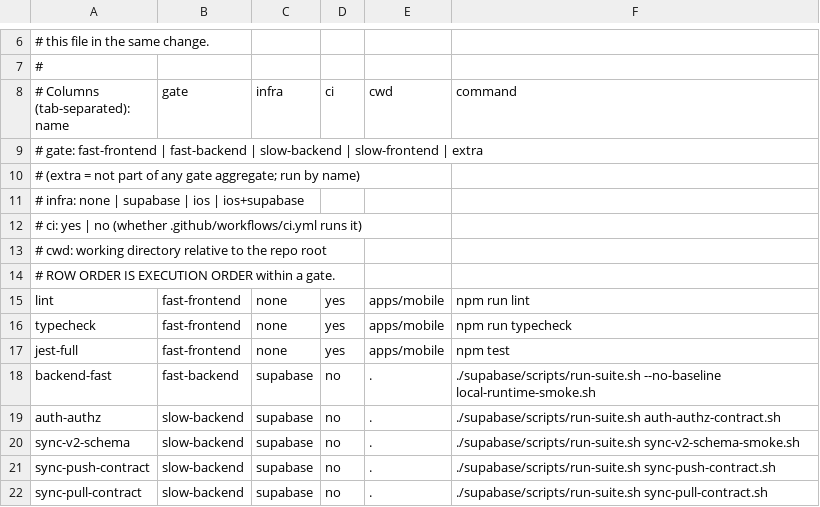
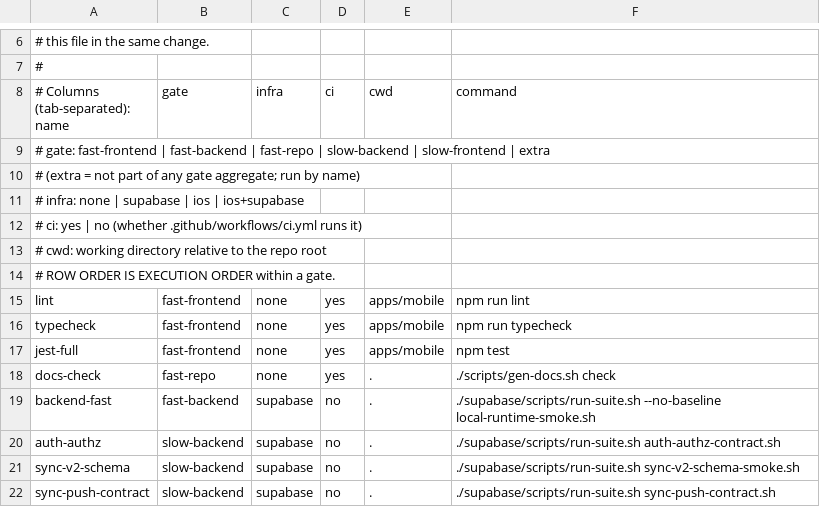
Before and after one commit to Brotherhood-of-Ghisa/BOGA3, a TSV file: scripts/lanes.tsv, drawn as a sheet; only a part is shown, gaps mark what is left out; the shorter side is filled out with more unchanged rows.

```diff
--- a/scripts/lanes.tsv
+++ b/scripts/lanes.tsv
@@ -8,3 +8,3 @@
 # Columns (tab-separated): name	gate	infra	ci	cwd	command
-#   gate:  fast-frontend | fast-backend | slow-backend | slow-frontend | extra
+#   gate:  fast-frontend | fast-backend | fast-repo | slow-backend | slow-frontend | extra
 #          (extra = not part of any gate aggregate; run by name)
@@ -17,2 +17,3 @@ typecheck	fast-frontend	none	yes	apps/mobile	npm run typecheck
 jest-full	fast-frontend	none	yes	apps/mobile	npm test
+docs-check	fast-repo	none	yes	.	./scripts/gen-docs.sh check
 backend-fast	fast-backend	supabase	no	.	./supabase/scripts/run-suite.sh --no-baseline local-runtime-smoke.sh
```
Also changed, not shown: 30 other files.
